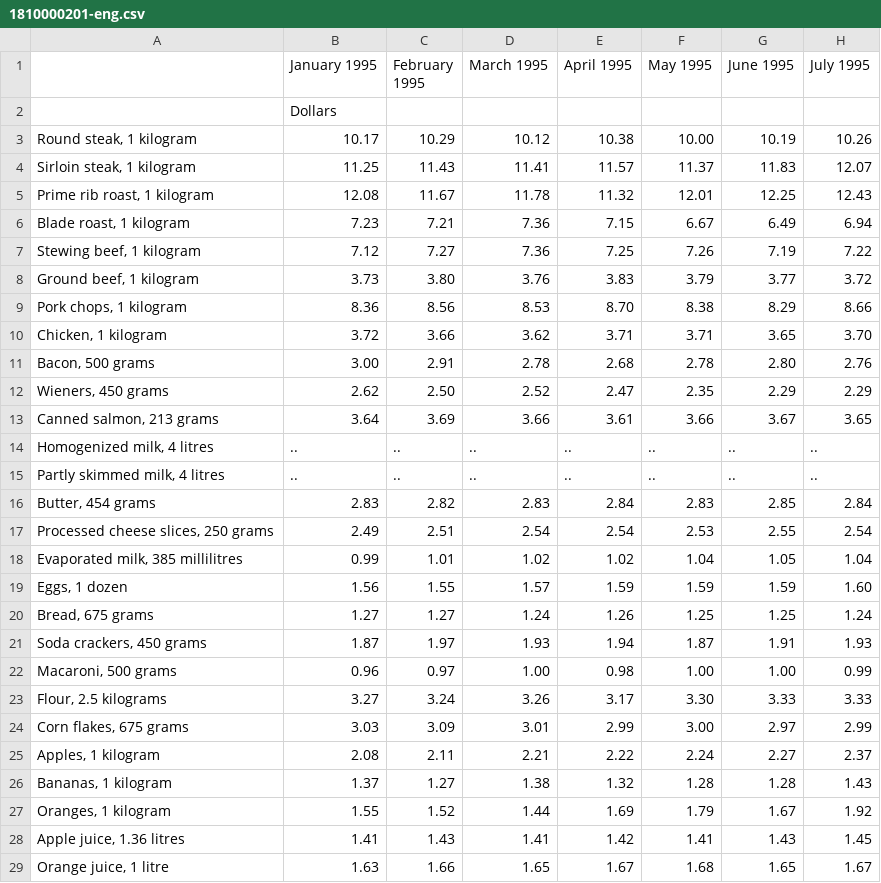
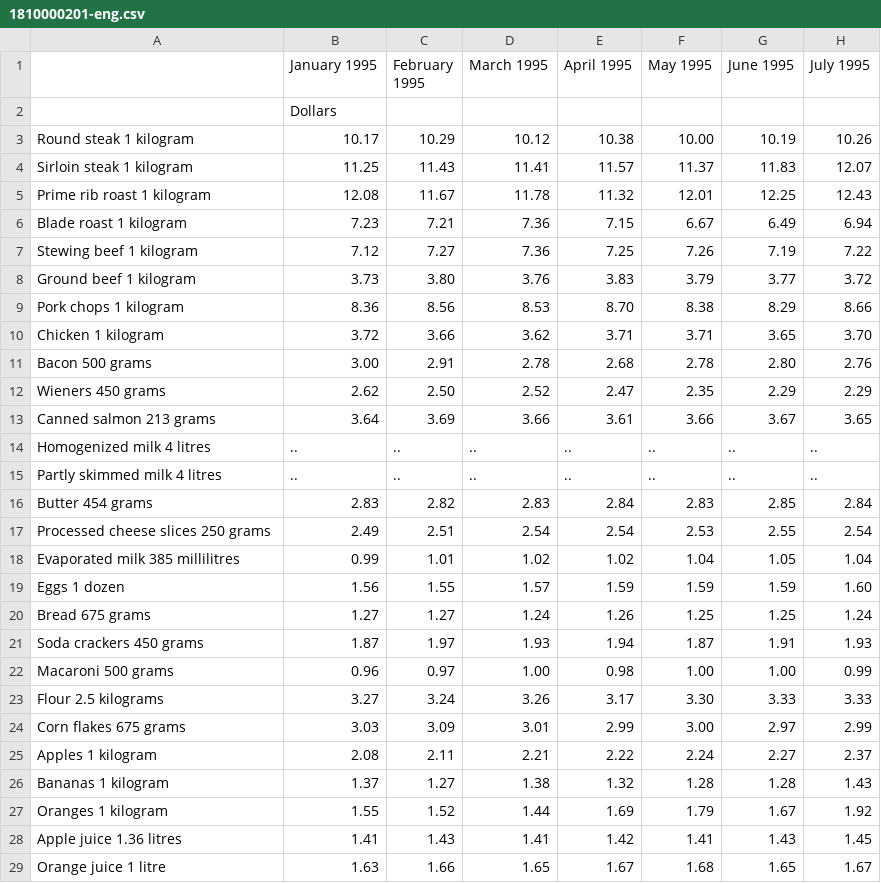
Before and after one commit to kylieW1122/GroceryPriceMatch_Project, a CSV file: Scr/Database/StatisticsCanada/1810000201-eng.csv, drawn as a sheet; only a part is shown; the diff covers the shown part only; the diff names each change by its address in the sheet, - before the commit and + after, or states it on an @@ line.

Commit message:
added databases as .CSV, stored statistics data, created PriceAnalysisPage
in class work

```diff
--- a/Scr/Database/StatisticsCanada/1810000201-eng.csv
+++ b/Scr/Database/StatisticsCanada/1810000201-eng.csv
-A3: Round steak, 1 kilogram
+A3: Round steak 1 kilogram
-A4: Sirloin steak, 1 kilogram
+A4: Sirloin steak 1 kilogram
-A5: Prime rib roast, 1 kilogram
+A5: Prime rib roast 1 kilogram
-A6: Blade roast, 1 kilogram
+A6: Blade roast 1 kilogram
-A7: Stewing beef, 1 kilogram
+A7: Stewing beef 1 kilogram
-A8: Ground beef, 1 kilogram
+A8: Ground beef 1 kilogram
-A9: Pork chops, 1 kilogram
+A9: Pork chops 1 kilogram
-A10: Chicken, 1 kilogram
+A10: Chicken 1 kilogram
-A11: Bacon, 500 grams
+A11: Bacon 500 grams
-A12: Wieners, 450 grams
+A12: Wieners 450 grams
-A13: Canned salmon, 213 grams
+A13: Canned salmon 213 grams
-A14: Homogenized milk, 4 litres
+A14: Homogenized milk 4 litres
-A15: Partly skimmed milk, 4 litres
+A15: Partly skimmed milk 4 litres
-A16: Butter, 454 grams
+A16: Butter 454 grams
-A17: Processed cheese slices, 250 grams
+A17: Processed cheese slices 250 grams
-A18: Evaporated milk, 385 millilitres
+A18: Evaporated milk 385 millilitres
-A19: Eggs, 1 dozen
+A19: Eggs 1 dozen
-A20: Bread, 675 grams
+A20: Bread 675 grams
-A21: Soda crackers, 450 grams
+A21: Soda crackers 450 grams
-A22: Macaroni, 500 grams
+A22: Macaroni 500 grams
-A23: Flour, 2.5 kilograms
+A23: Flour 2.5 kilograms
-A24: Corn flakes, 675 grams
+A24: Corn flakes 675 grams
-A25: Apples, 1 kilogram
+A25: Apples 1 kilogram
-A26: Bananas, 1 kilogram
+A26: Bananas 1 kilogram
-A27: Oranges, 1 kilogram
+A27: Oranges 1 kilogram
-A28: Apple juice, 1.36 litres
+A28: Apple juice 1.36 litres
-A29: Orange juice, 1 litre
+A29: Orange juice 1 litre
```
Also changed, not shown: 19 edited cells elsewhere in this file, 8 other files.
